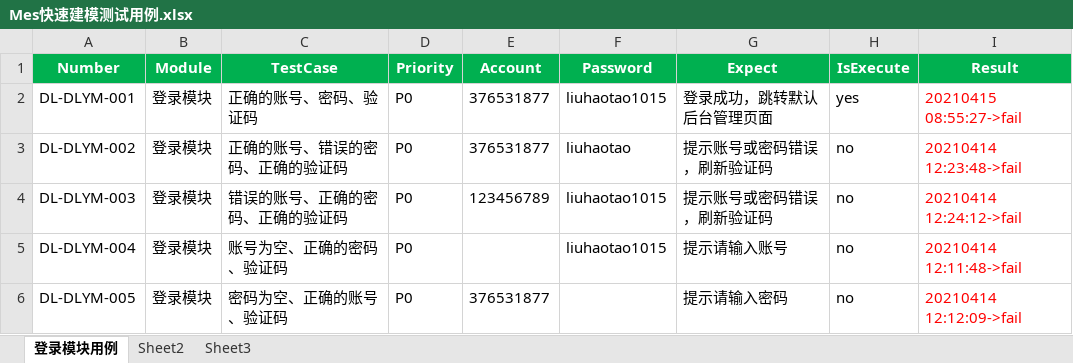
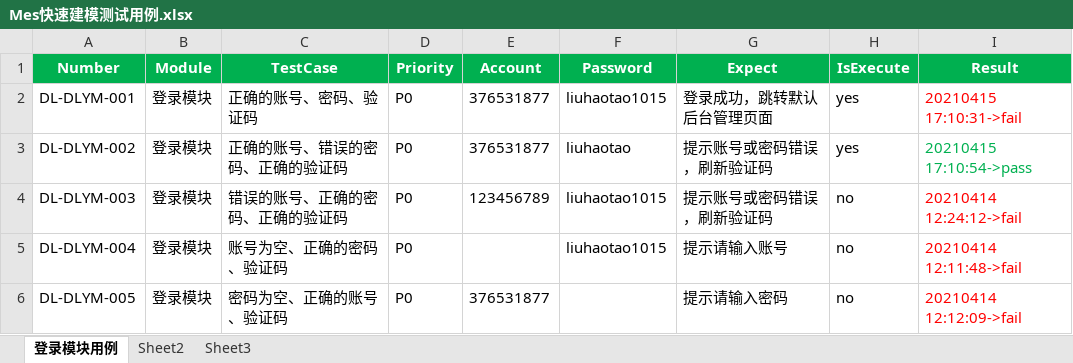
Before and after one commit to wanfeng001/autoTest, an Excel workbook: data/Mes快速建模测试用例.xlsx, sheet 登录模块用例, drawn as a sheet; values as stored, in another font and other column widths than the file's, no borders; the diff names each change by its address in the sheet, - before the commit and + after, or states it on an @@ line.

```diff
--- a/data/Mes快速建模测试用例.xlsx (sheet 登录模块用例)
+++ b/data/Mes快速建模测试用例.xlsx (sheet 登录模块用例)
-I2 (Result): 20210415 08:55:27->fail
+I2 (Result): 20210415 17:10:31->fail
-H3 (IsExecute): no
+H3 (IsExecute): yes
-I3 (Result): 20210414 12:23:48->fail
+I3 (Result): 20210415 17:10:54->pass
-I3 text colour: #FF0000
+I3 text colour: #00B050
```
Also changed, not shown: 54 other files.
